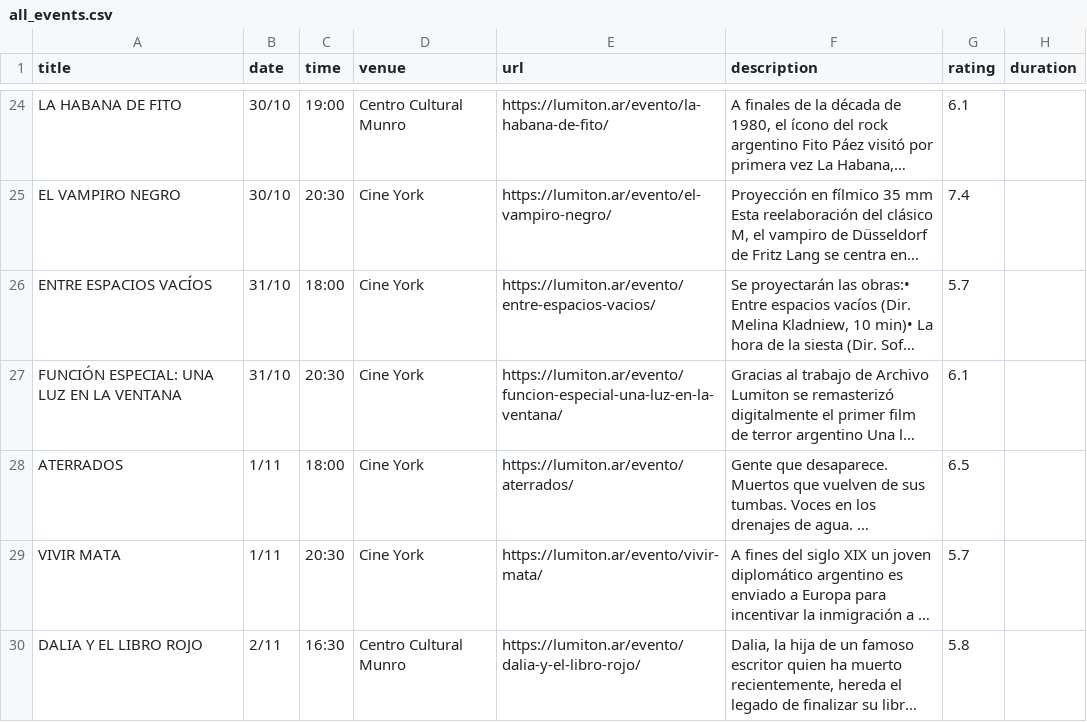
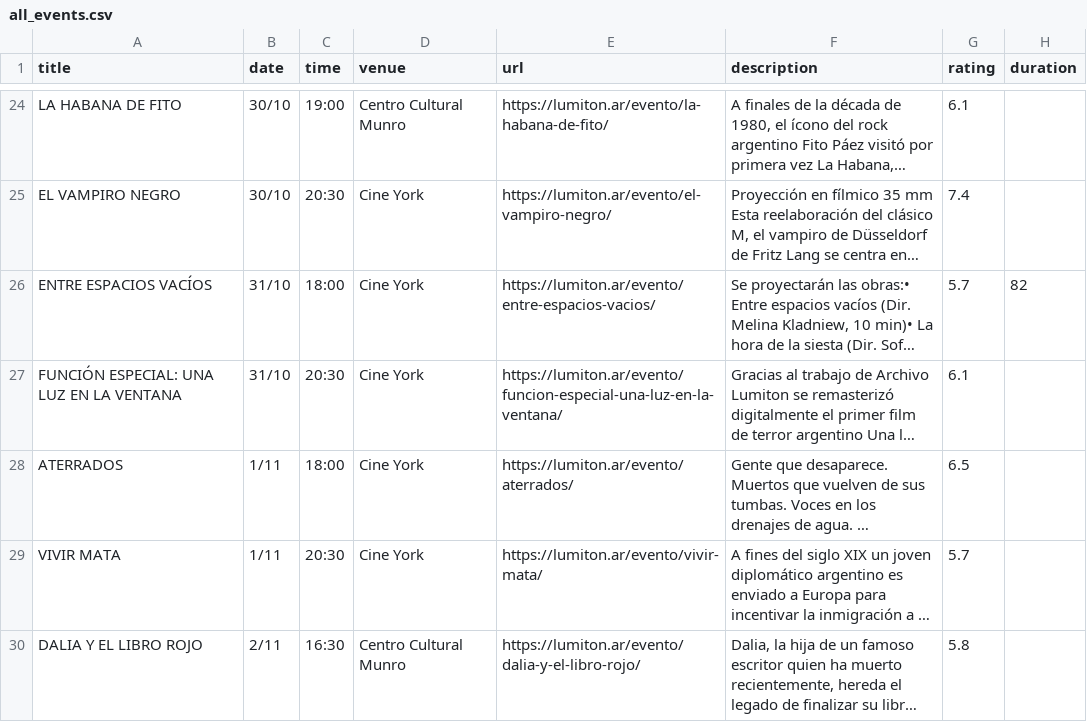
Before and after one commit to j-e-d/agenda-lumiton, a CSV file: data/all_events.csv, drawn as a sheet; only a part is shown, gaps mark what is left out; long unchanged cells end in …; the diff names each change by its address in the sheet, - before the commit and + after, or states it on an @@ line.

```diff
--- a/data/all_events.csv
+++ b/data/all_events.csv
-H26 (duration): (empty)
+H26 (duration): 82
```
Also changed, not shown: data/cine_york.csv, 4 other files.
